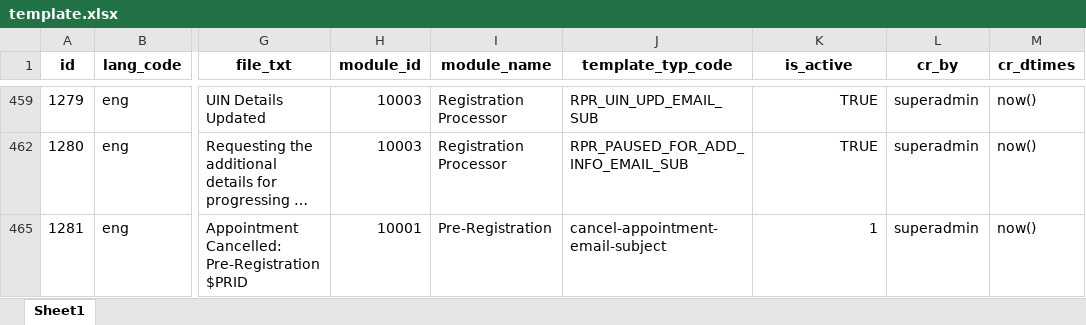
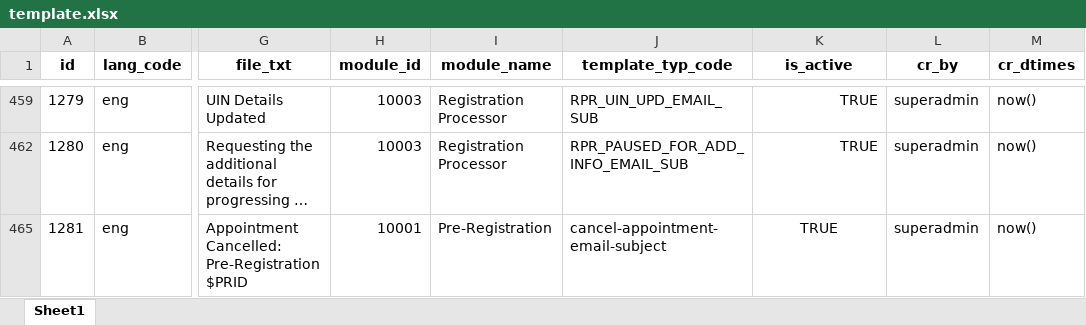
Before and after one commit to syed-salman-technoforte/mosip-data, an Excel workbook: mosip_master/xlsx/template.xlsx, sheet Sheet1, drawn as a sheet; only a part is shown, gaps mark what is left out; long unchanged cells end in …; values as stored, in another font and other column widths than the file's, no borders; charts and pictures not drawn; the diff names each change by its address in the sheet, - before the commit and + after, or states it on an @@ line.

Commit message:
[ DSD-950 ] Set is_active to TRUE

```diff
--- a/mosip_master/xlsx/template.xlsx (sheet Sheet1)
+++ b/mosip_master/xlsx/template.xlsx (sheet Sheet1)
-K465 (is_active): 1
+K465 (is_active): TRUE
-K465 alignment: right
+K465 alignment: center
```
